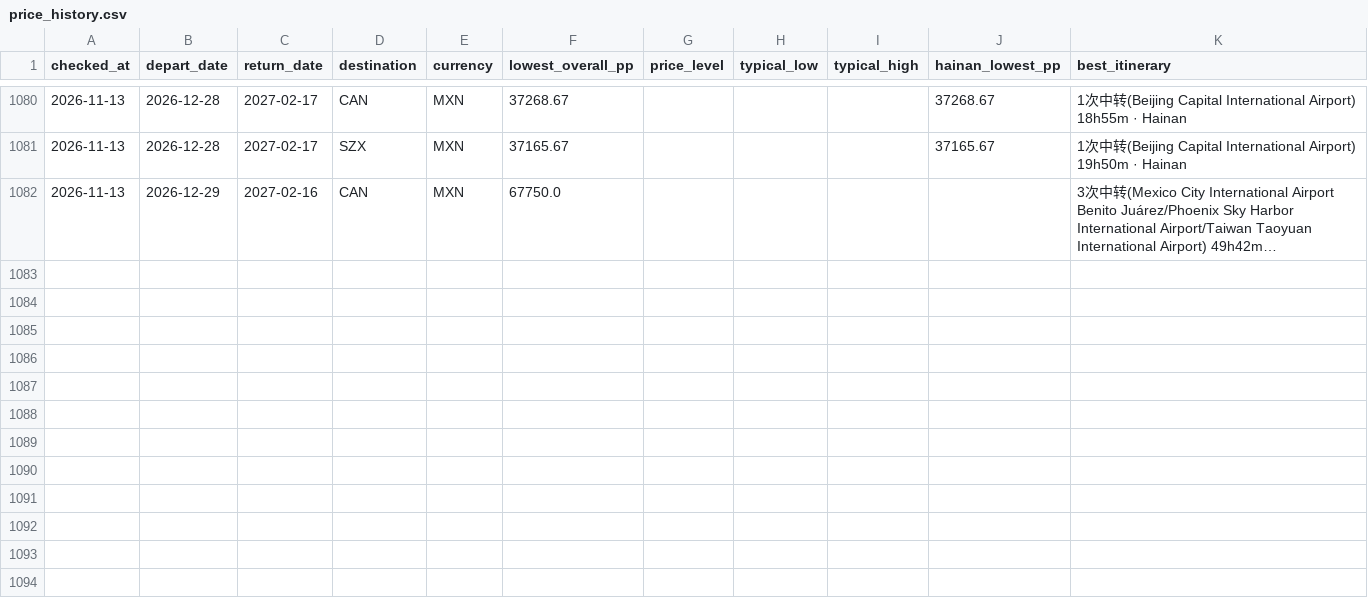
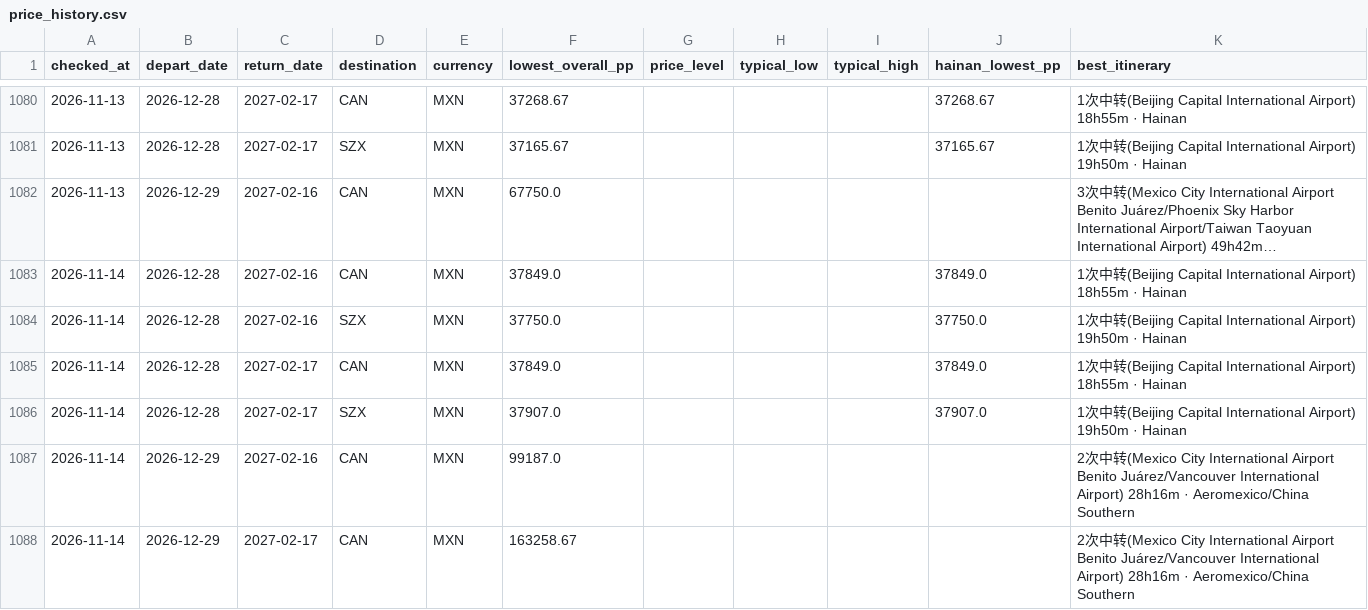
Before and after one commit to WenXuanHuang19/GoHomeMX_CH, a CSV file: data/price_history.csv, drawn as a sheet; only a part is shown, gaps mark what is left out; long unchanged cells end in …; the diff names each change by its address in the sheet, - before the commit and + after, or states it on an @@ line.

```diff
--- a/data/price_history.csv
+++ b/data/price_history.csv
+row 1083: 2026-11-14 | 2026-12-28 | 2027-02-16 | CAN | MXN | 37849.0 |  |  |  | 37849.0 | 1次中转(Beijing Capital International Airport) 18h55m · Hainan
+row 1084: 2026-11-14 | 2026-12-28 | 2027-02-16 | SZX | MXN | 37750.0 |  |  |  | 37750.0 | 1次中转(Beijing Capital International Airport) 19h50m · Hainan
+row 1085: 2026-11-14 | 2026-12-28 | 2027-02-17 | CAN | MXN | 37849.0 |  |  |  | 37849.0 | 1次中转(Beijing Capital International Airport) 18h55m · Hainan
+row 1086: 2026-11-14 | 2026-12-28 | 2027-02-17 | SZX | MXN | 37907.0 |  |  |  | 37907.0 | 1次中转(Beijing Capital International Airport) 19h50m · Hainan
+row 1087: 2026-11-14 | 2026-12-29 | 2027-02-16 | CAN | MXN | 99187.0 |  |  |  |  | 2次中转(Mexico City International Airport Benito Juárez/Vancouver International Airport) 28h16m · Aeromexico/China Southern
+row 1088: 2026-11-14 | 2026-12-29 | 2027-02-17 | CAN | MXN | 163258.67 |  |  |  |  | 2次中转(Mexico City International Airport Benito Juárez/Vancouver International Airport) 28h16m · Aeromexico/China Southern
```
